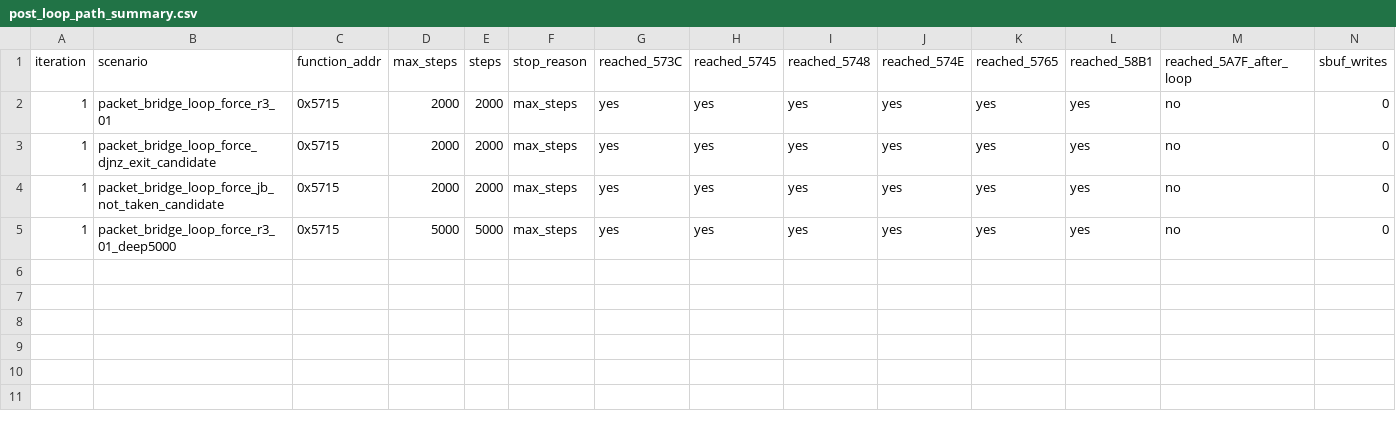
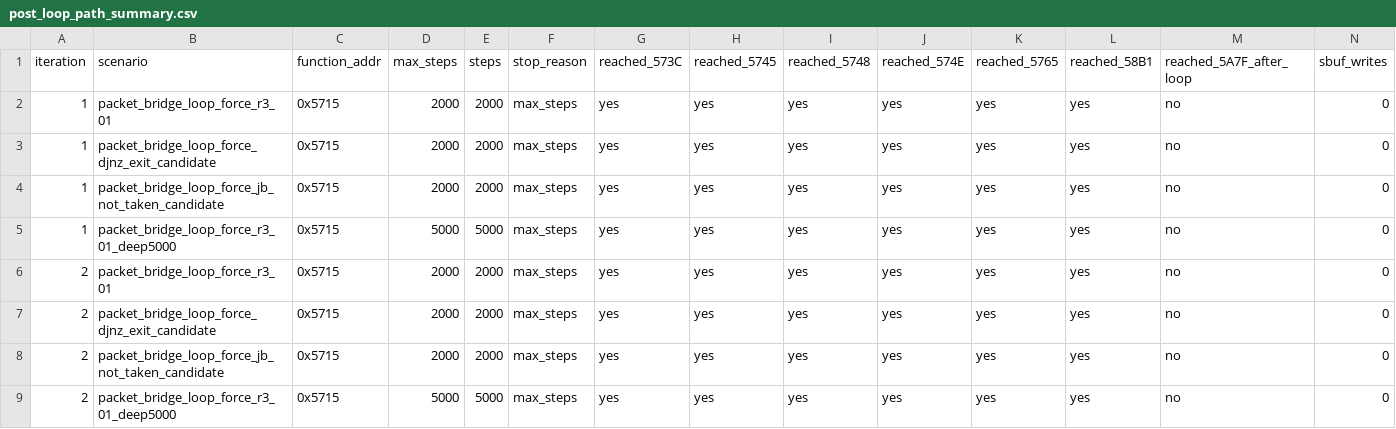
Before and after one commit to lixoisnip/Ppkp, a CSV file: docs/emulator/post_loop_path_summary.csv, drawn as a sheet; only a part is shown; rows hold the shown columns only; the diff names each change by its address in the sheet, - before the commit and + after, or states it on an @@ line.

Commit message:
Audit post-loop 0x5A7F callsite/callee tracking and context

```diff
--- a/docs/emulator/post_loop_path_summary.csv
+++ b/docs/emulator/post_loop_path_summary.csv
+row 6: 2 | packet_bridge_loop_force_r3_01 | 0x5715 | 2000 | 2000 | max_steps | yes | yes | yes | yes | yes | yes | no | 0
+row 7: 2 | packet_bridge_loop_force_djnz_exit_candidate | 0x5715 | 2000 | 2000 | max_steps | yes | yes | yes | yes | yes | yes | no | 0
+row 8: 2 | packet_bridge_loop_force_jb_not_taken_candidate | 0x5715 | 2000 | 2000 | max_steps | yes | yes | yes | yes | yes | yes | no | 0
+row 9: 2 | packet_bridge_loop_force_r3_01_deep5000 | 0x5715 | 5000 | 5000 | max_steps | yes | yes | yes | yes | yes | yes | no | 0
```
Also changed, not shown: docs/emulator/cpu_subset_coverage.csv, 7 other files.
